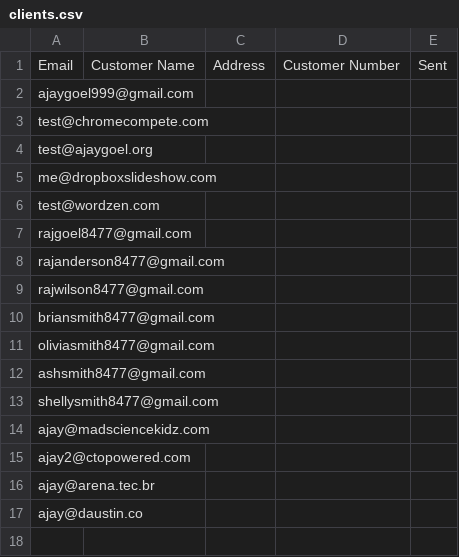
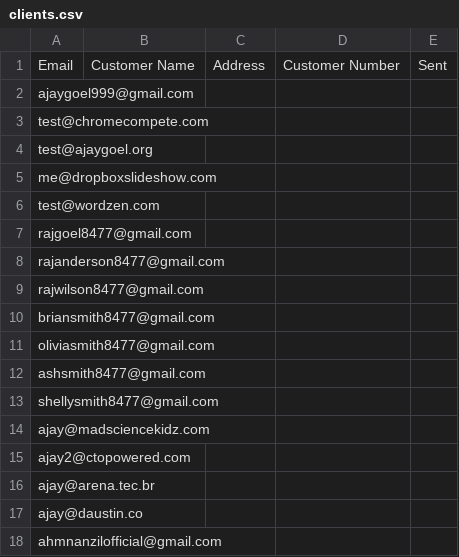
Before and after one commit to Ahm-Nanzil/Azure-VM, a CSV file: Email/clients.csv, drawn as a sheet.

```diff
--- a/Email/clients.csv
+++ b/Email/clients.csv
@@ -17 +17,2 @@ ajay@arena.tec.br,,,,
 ajay@daustin.co,,,,
+ahmnanzilofficial@gmail.com,,,,
```
Also changed, not shown: 3 other files.
